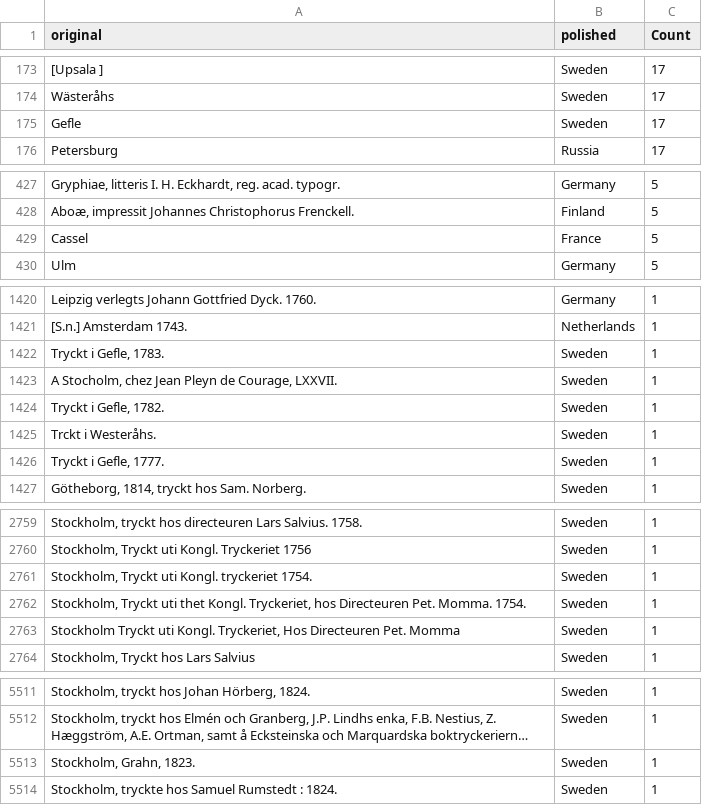
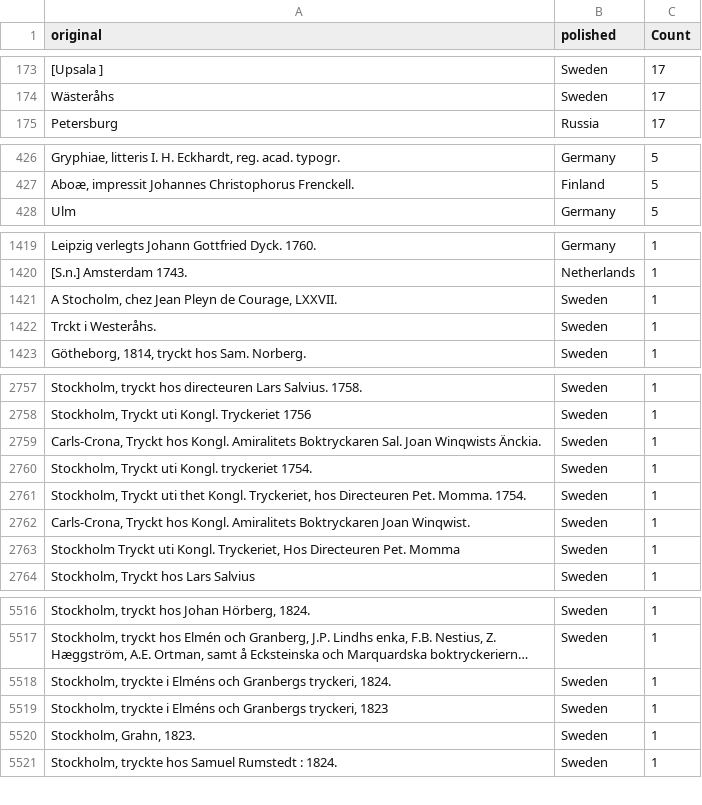
Before and after one commit to COMHIS/kungliga, a CSV file: antagomir/output.tables/country_conversion_nontrivial.csv, drawn as a sheet; only a part is shown, gaps mark what is left out; long unchanged cells end in …; removed rows and columns are numbered as before the commit, all else as after; the diff covers the shown part only; the diff names each change by its address in the sheet, - before the commit and + after, or states it on an @@ line.

```diff
--- a/antagomir/output.tables/country_conversion_nontrivial.csv
+++ b/antagomir/output.tables/country_conversion_nontrivial.csv
-row 175: Gefle | Sweden | 17
-row 429: Cassel | France | 5
-row 1422: Tryckt i Gefle, 1783. | Sweden | 1
-row 1424: Tryckt i Gefle, 1782. | Sweden | 1
-row 1426: Tryckt i Gefle, 1777. | Sweden | 1
+row 2759: Carls-Crona, Tryckt hos Kongl. Amiralitets Boktryckaren Sal. Joan Winqwists Änckia. | Sweden | 1
+row 2762: Carls-Crona, Tryckt hos Kongl. Amiralitets Boktryckaren Joan Winqwist. | Sweden | 1
+row 5518: Stockholm, tryckte i Elméns och Granbergs tryckeri, 1824. | Sweden | 1
+row 5519: Stockholm, tryckte i Elméns och Granbergs tryckeri, 1823 | Sweden | 1
```
Also changed, not shown: 13 added rows, 3 removed rows and 9 edited cells elsewhere in this file, antagomir/output.tables/country_accepted.csv, antagomir/output.tables/publisher_accepted.csv, 19 other files.
